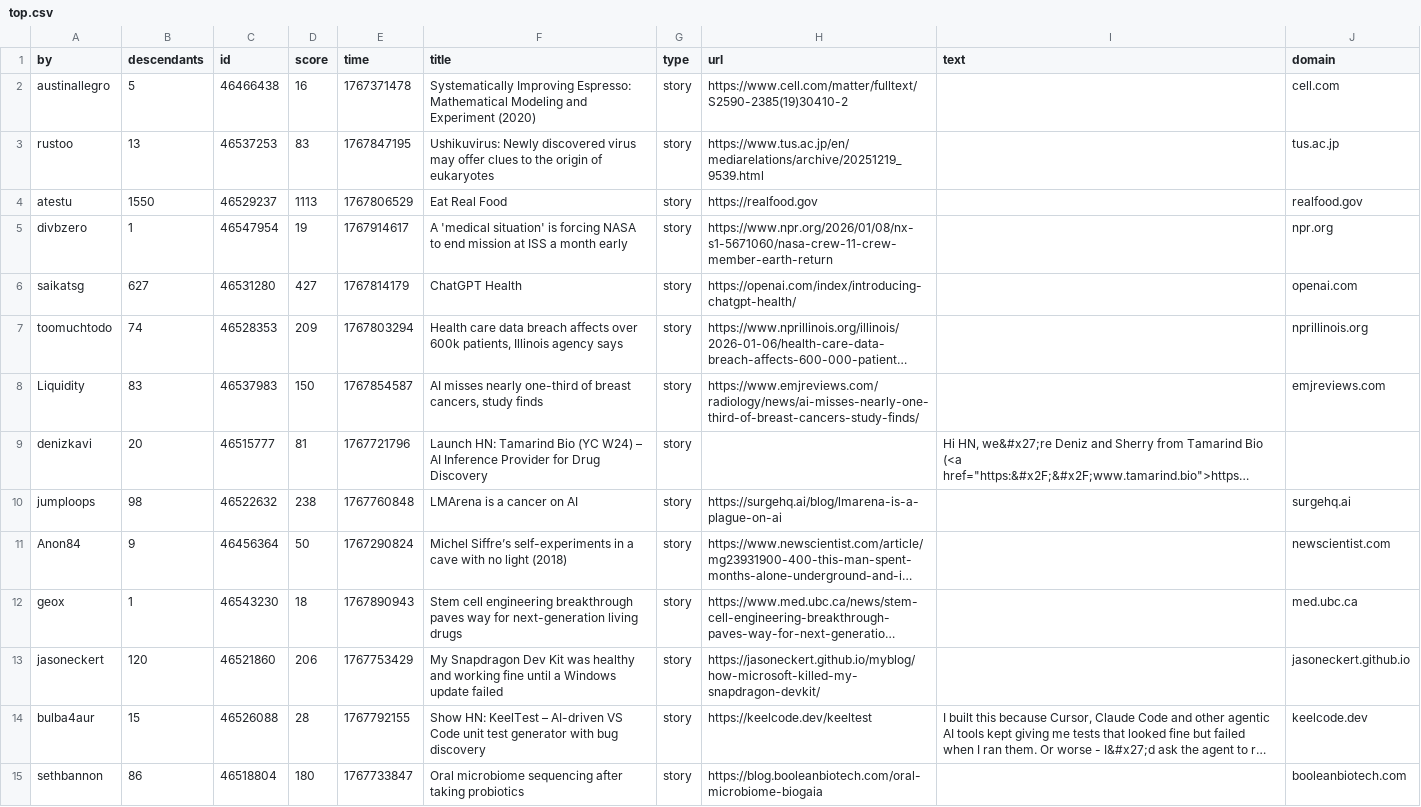
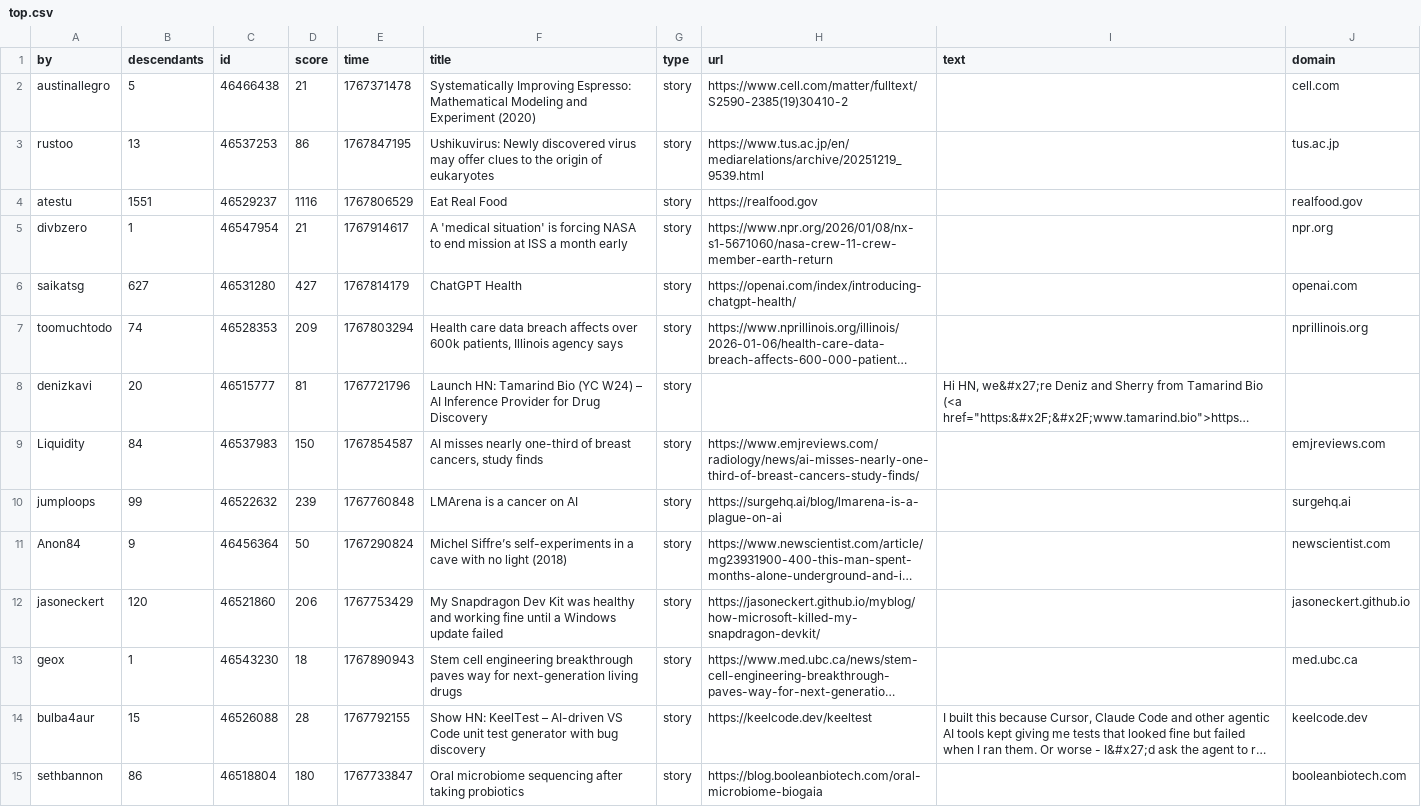
Before and after one commit to agurvets/agurvets.github.io, a CSV file: top.csv, drawn as a sheet; only a part is shown; long unchanged cells end in …; removed rows and columns are numbered as before the commit, all else as after; the diff names each change by its address in the sheet, - before the commit and + after, or states it on an @@ line.

```diff
--- a/top.csv
+++ b/top.csv
-D2 (score): 16
+D2 (score): 21
-D3 (score): 83
+D3 (score): 86
-B4 (descendants): 1550
+B4 (descendants): 1551
-D4 (score): 1113
+D4 (score): 1116
-D5 (score): 19
+D5 (score): 21
-row 8: Liquidity | 83 | 46537983 | 150 | 1767854587 | AI misses nearly one-third of breast cancers, study finds | story | https://www.emjreviews.com/radiology/news/ai-misses-nearly-one-third-of-breast-cancers-study-finds/ |  | emjreviews.com
+row 9: Liquidity | 84 | 46537983 | 150 | 1767854587 | AI misses nearly one-third of breast cancers, study finds | story | https://www.emjreviews.com/radiology/news/ai-misses-nearly-one-third-of-breast-cancers-study-finds/ |  | emjreviews.com
-B10 (descendants): 98
+B10 (descendants): 99
-D10 (score): 238
+D10 (score): 239
@@ row 13 moved to row 12: jasoneckert @@
```
Also changed, not shown: 2 other files.
